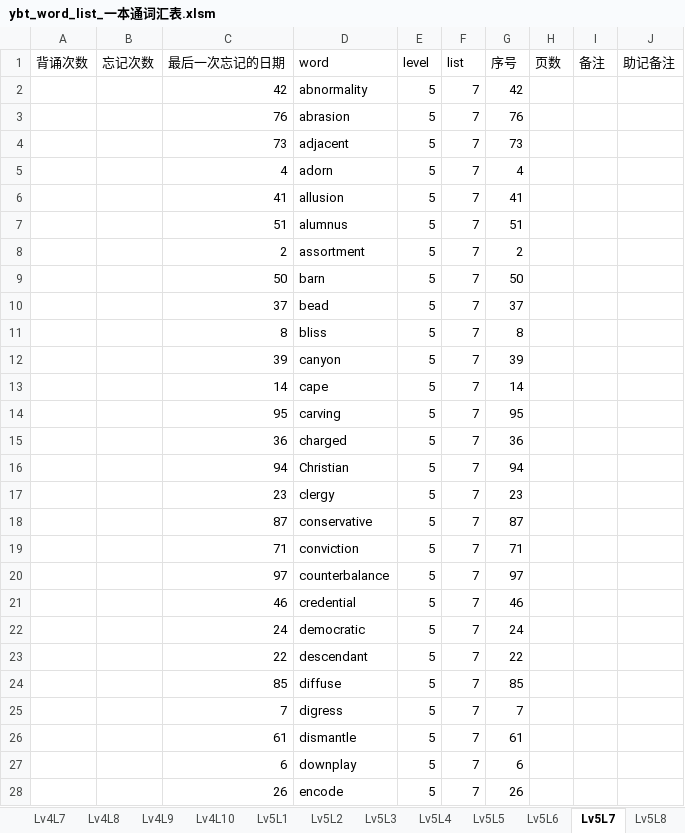
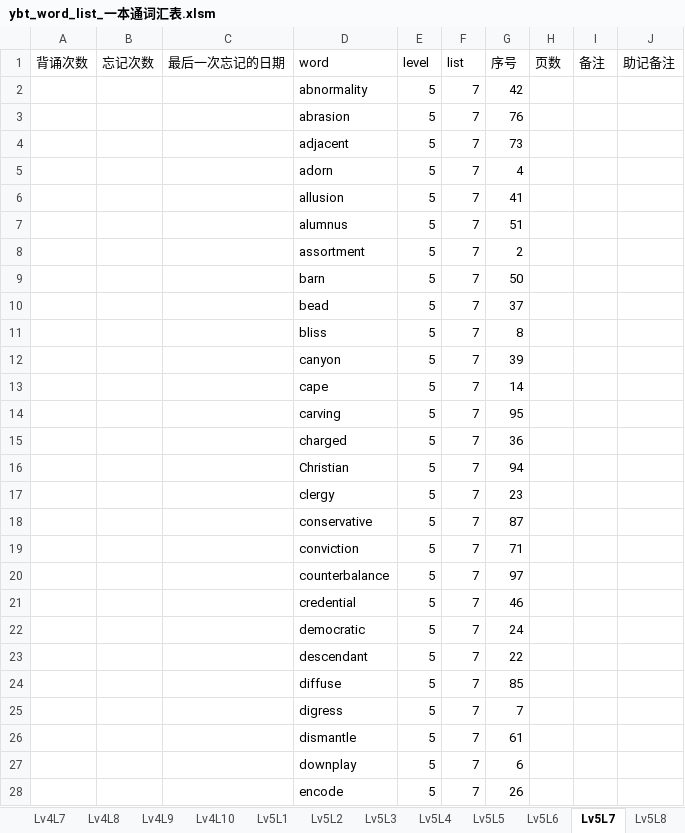
Before and after one commit to allen8807/vocabulary, an Excel workbook: ybt/ybt_word_list_一本通词汇表.xlsm, sheet Lv5L7, drawn as a sheet; only a part is shown; values as stored, in another font and other column widths than the file's, no borders; the diff covers the shown part only; the diff names each change by its address in the sheet, - before the commit and + after, or states it on an @@ line.

```diff
--- a/ybt/ybt_word_list_一本通词汇表.xlsm (sheet Lv5L7)
+++ b/ybt/ybt_word_list_一本通词汇表.xlsm (sheet Lv5L7)
-C2 (最后一次忘记的日期): 42
+C2 (最后一次忘记的日期): (empty)
-C3 (最后一次忘记的日期): 76
+C3 (最后一次忘记的日期): (empty)
-C4 (最后一次忘记的日期): 73
+C4 (最后一次忘记的日期): (empty)
-C5 (最后一次忘记的日期): 4
+C5 (最后一次忘记的日期): (empty)
-C6 (最后一次忘记的日期): 41
+C6 (最后一次忘记的日期): (empty)
-C7 (最后一次忘记的日期): 51
+C7 (最后一次忘记的日期): (empty)
-C8 (最后一次忘记的日期): 2
+C8 (最后一次忘记的日期): (empty)
-C9 (最后一次忘记的日期): 50
+C9 (最后一次忘记的日期): (empty)
-C10 (最后一次忘记的日期): 37
+C10 (最后一次忘记的日期): (empty)
-C11 (最后一次忘记的日期): 8
+C11 (最后一次忘记的日期): (empty)
-C12 (最后一次忘记的日期): 39
+C12 (最后一次忘记的日期): (empty)
-C13 (最后一次忘记的日期): 14
+C13 (最后一次忘记的日期): (empty)
-C14 (最后一次忘记的日期): 95
+C14 (最后一次忘记的日期): (empty)
-C15 (最后一次忘记的日期): 36
+C15 (最后一次忘记的日期): (empty)
-C16 (最后一次忘记的日期): 94
+C16 (最后一次忘记的日期): (empty)
-C17 (最后一次忘记的日期): 23
+C17 (最后一次忘记的日期): (empty)
-C18 (最后一次忘记的日期): 87
+C18 (最后一次忘记的日期): (empty)
-C19 (最后一次忘记的日期): 71
+C19 (最后一次忘记的日期): (empty)
-C20 (最后一次忘记的日期): 97
+C20 (最后一次忘记的日期): (empty)
-C21 (最后一次忘记的日期): 46
+C21 (最后一次忘记的日期): (empty)
-C22 (最后一次忘记的日期): 24
+C22 (最后一次忘记的日期): (empty)
-C23 (最后一次忘记的日期): 22
+C23 (最后一次忘记的日期): (empty)
-C24 (最后一次忘记的日期): 85
+C24 (最后一次忘记的日期): (empty)
-C25 (最后一次忘记的日期): 7
+C25 (最后一次忘记的日期): (empty)
-C26 (最后一次忘记的日期): 61
+C26 (最后一次忘记的日期): (empty)
-C27 (最后一次忘记的日期): 6
+C27 (最后一次忘记的日期): (empty)
-C28 (最后一次忘记的日期): 26
+C28 (最后一次忘记的日期): (empty)
```
Also changed, not shown: 73 edited cells elsewhere in this sheet, sheet Lv4L10, sheet Lv5L3, sheet Lv4L7, sheet Lv5L2, sheet Lv4L3, sheet Lv4L9, 24 more sheets, other sheet tabs.
